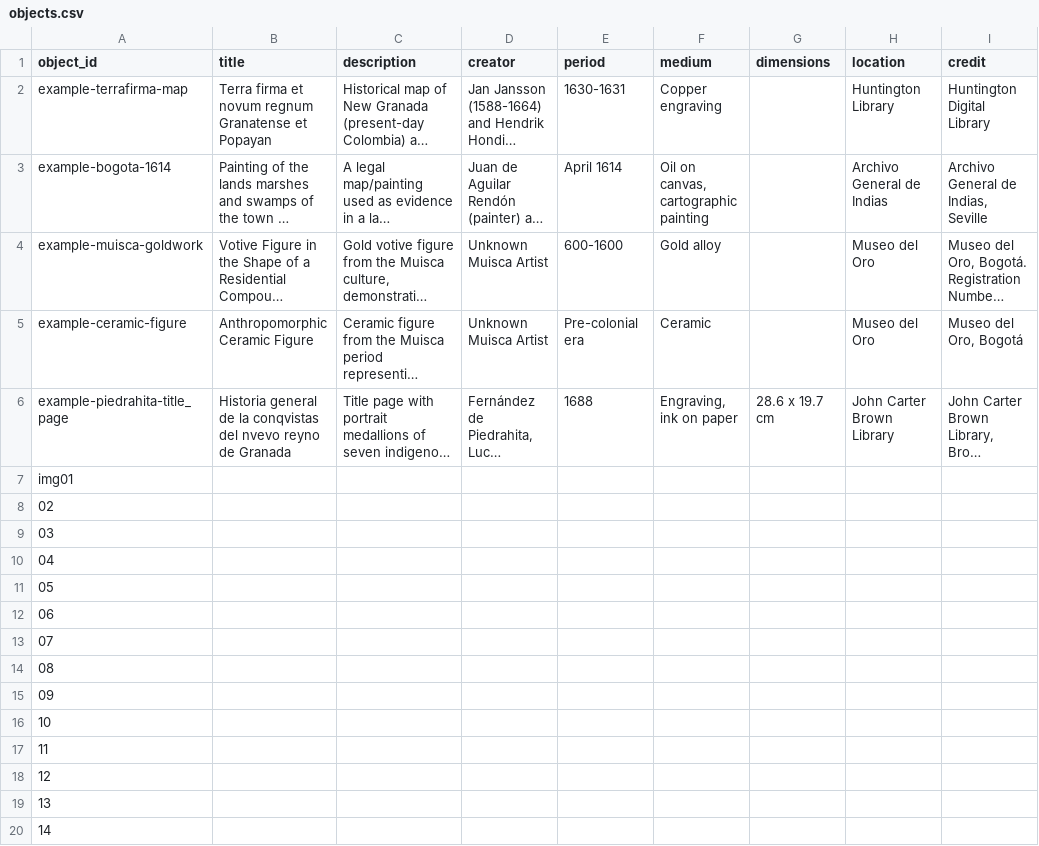
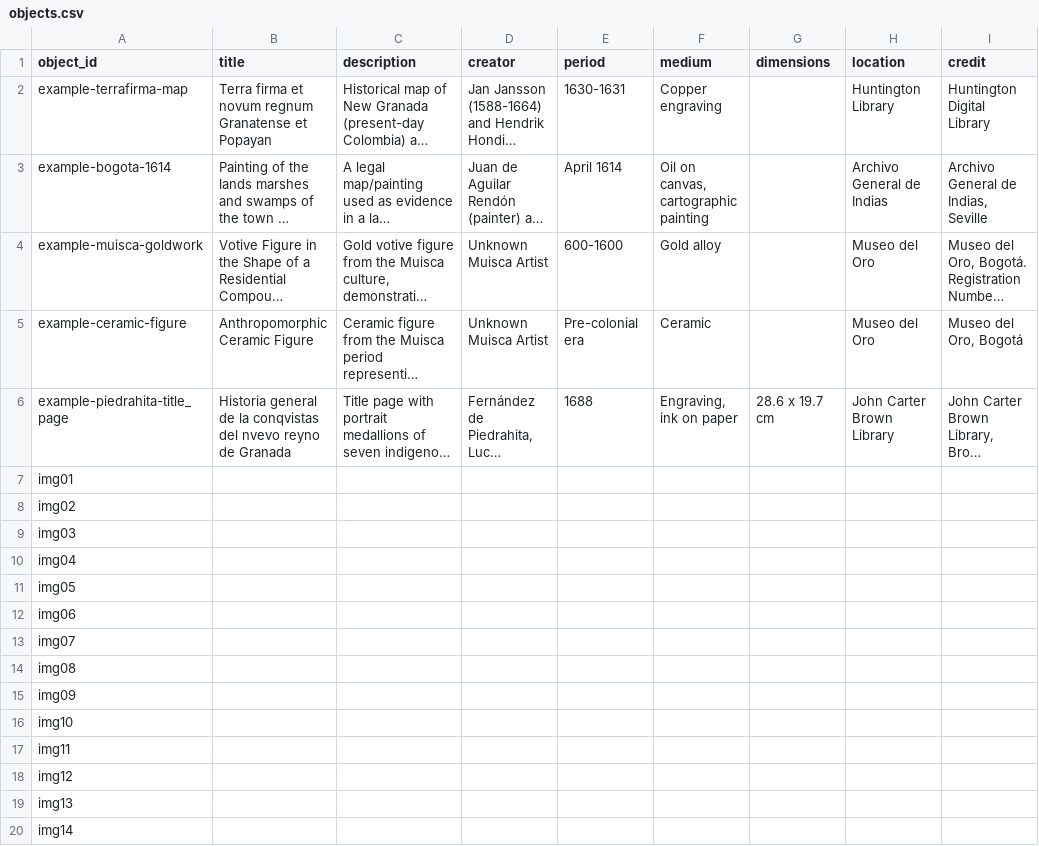
Before and after one commit to up-in-the-clouds/telar-khipu, a CSV file: components/structures/objects.csv, drawn as a sheet; only a part is shown; long unchanged cells end in …; the diff names each change by its address in the sheet, - before the commit and + after, or states it on an @@ line.

Commit message:
Revise objects.csv with new data entries
Updated the objects.csv file to include new entries and remove empty rows.

```diff
--- a/components/structures/objects.csv
+++ b/components/structures/objects.csv
-A8 (object_id): 02
+A8 (object_id): img02
-A9 (object_id): 03
+A9 (object_id): img03
-A10 (object_id): 04
+A10 (object_id): img04
-A11 (object_id): 05
+A11 (object_id): img05
-A12 (object_id): 06
+A12 (object_id): img06
-A13 (object_id): 07
+A13 (object_id): img07
-A14 (object_id): 08
+A14 (object_id): img08
-A15 (object_id): 09
+A15 (object_id): img09
-A16 (object_id): 10
+A16 (object_id): img10
-A17 (object_id): 11
+A17 (object_id): img11
-A18 (object_id): 12
+A18 (object_id): img12
-A19 (object_id): 13
+A19 (object_id): img13
-A20 (object_id): 14
+A20 (object_id): img14
```
